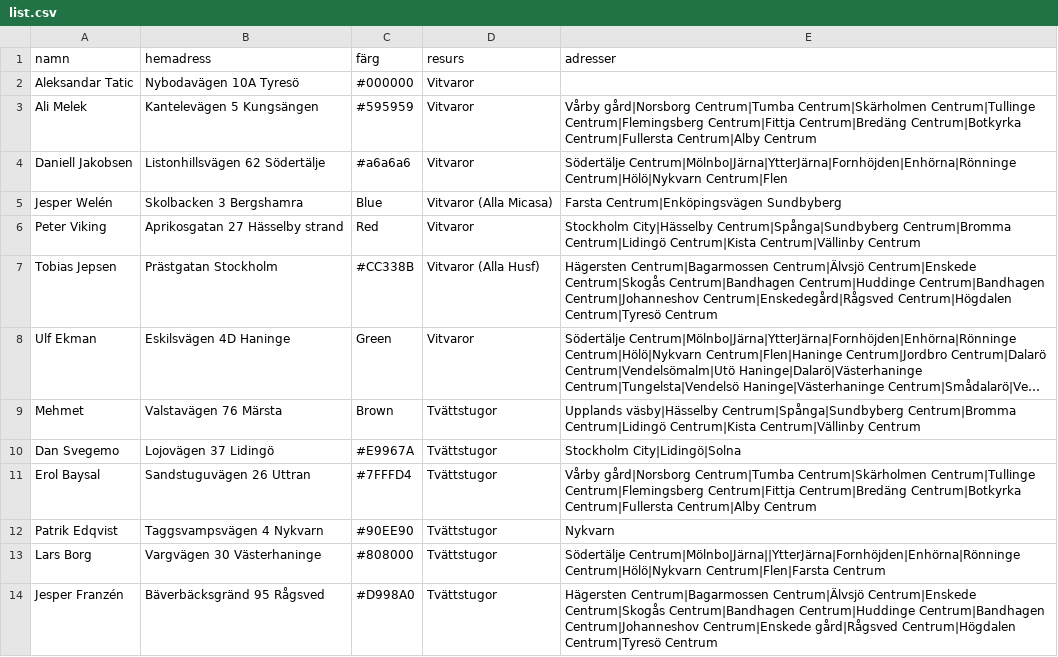
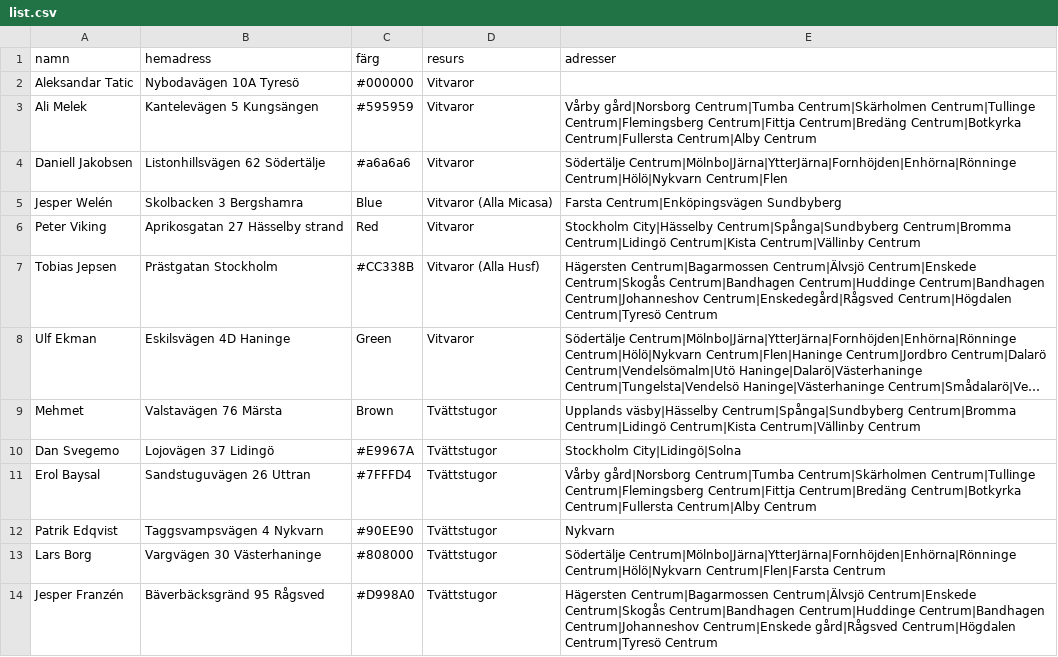
Before and after one commit to Perkanboy/Teknikerlista, a CSV file: list.csv, drawn as a sheet; long unchanged cells end in ….

Commit message:
Update list.csv

```diff
--- a/list.csv
+++ b/list.csv
@@ -12,3 +12,3 @@ Erol Baysal,Sandstuguvägen 26 Uttran,#7FFFD4,Tvättstugor,Vårby gård|Norsborg
 Patrik Edqvist,Taggsvampsvägen 4 Nykvarn,#90EE90,Tvättstugor,Nykvarn
-Lars Borg,Vargvägen 30 Västerhaninge,#808000,Tvättstugor,Södertälje Centrum|Mölnbo|Järna||YtterJärna|Fornhöjden|Enhörna|Rönninge Centrum|Hölö|Nykvarn Centrum|Flen|Farsta Centrum
+Lars Borg,Vargvägen 30 Västerhaninge,#808000,Tvättstugor,Södertälje Centrum|Mölnbo|Järna|YtterJärna|Fornhöjden|Enhörna|Rönninge Centrum|Hölö|Nykvarn Centrum|Flen|Farsta Centrum
 Jesper Franzén,Bäverbäcksgränd 95 Rågsved,#D998A0,Tvättstugor,Hägersten Centrum|Bagarmossen Centrum|Älvsjö Centrum|Enskede Centrum|Skogås Centrum|Bandhagen Centrum|Huddinge Centrum|Bandhagen Centrum|Johanneshov Centrum|Enskede gård|Rågsved Centrum|Högdalen Centrum|Tyresö Centrum
```
